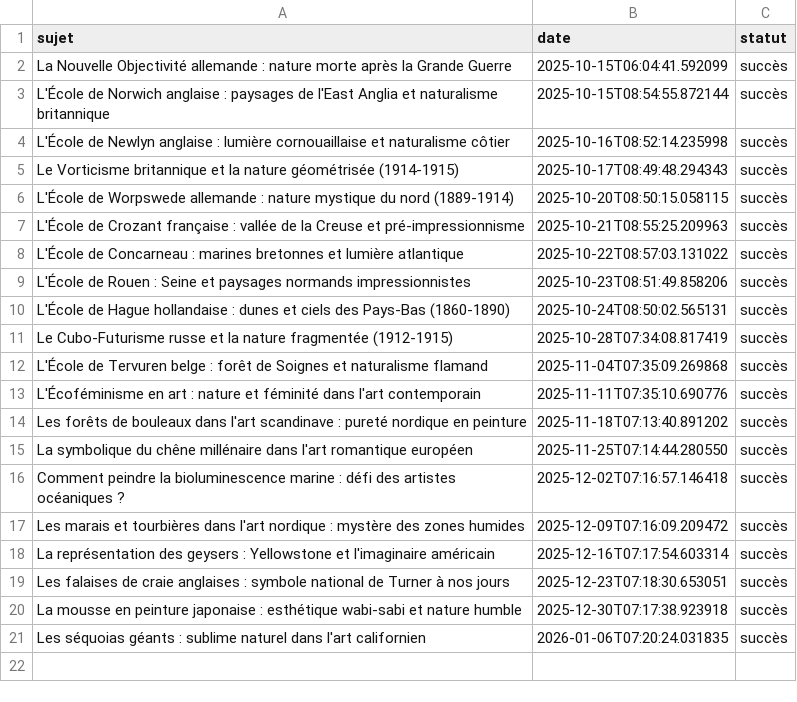
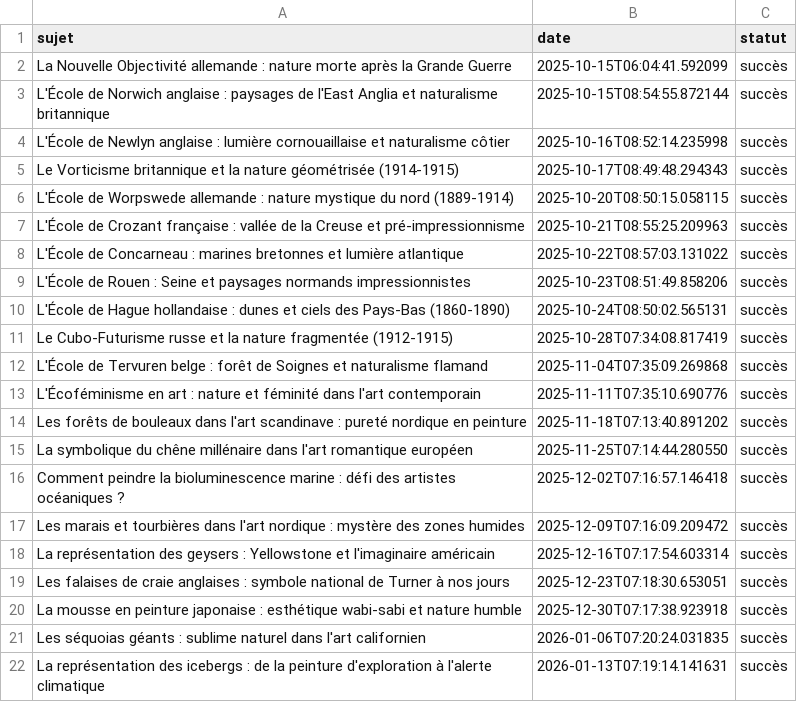
Before and after one commit to Metalosmose21/Nature-1-, a CSV file: sujets_traites.csv, drawn as a sheet.

```diff
--- a/sujets_traites.csv
+++ b/sujets_traites.csv
@@ -21 +21,2 @@ La mousse en peinture japonaise : esthétique wabi-sabi et nature humble,2025-12
 Les séquoias géants : sublime naturel dans l'art californien,2026-01-06T07:20:24.031835,succès
+La représentation des icebergs : de la peinture d'exploration à l'alerte climatique,2026-01-13T07:19:14.141631,succès
```
Also changed, not shown: sujets.csv.
